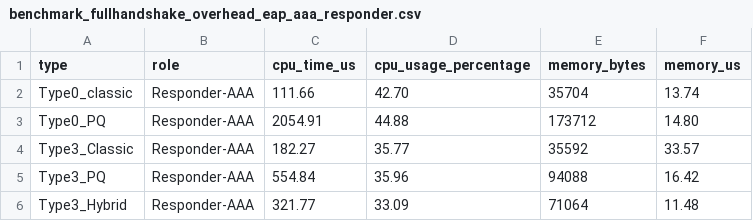
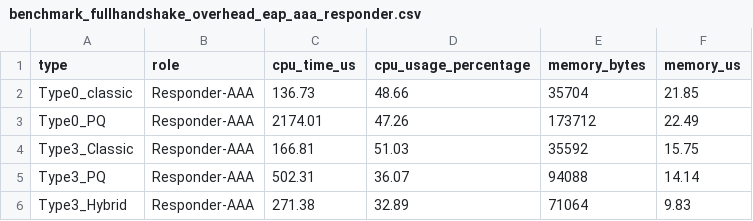
Before and after one commit to adipanca/edhoc, a CSV file: output/benchmark_fullhandshake_overhead_eap_aaa_responder.csv, drawn as a sheet.

```diff
--- a/output/benchmark_fullhandshake_overhead_eap_aaa_responder.csv
+++ b/output/benchmark_fullhandshake_overhead_eap_aaa_responder.csv
@@ -1,6 +1,6 @@
 type,role,cpu_time_us,cpu_usage_percentage,memory_bytes,memory_us
-Type0_classic,Responder-AAA,111.66,42.70,35704,13.74
-Type0_PQ,Responder-AAA,2054.91,44.88,173712,14.80
-Type3_Classic,Responder-AAA,182.27,35.77,35592,33.57
-Type3_PQ,Responder-AAA,554.84,35.96,94088,16.42
-Type3_Hybrid,Responder-AAA,321.77,33.09,71064,11.48
+Type0_classic,Responder-AAA,136.73,48.66,35704,21.85
+Type0_PQ,Responder-AAA,2174.01,47.26,173712,22.49
+Type3_Classic,Responder-AAA,166.81,51.03,35592,15.75
+Type3_PQ,Responder-AAA,502.31,36.07,94088,14.14
+Type3_Hybrid,Responder-AAA,271.38,32.89,71064,9.83
```
Also changed, not shown: output/benchmark_crypto_eap_aaa_responder.csv, output/benchmark_crypto_eap_responder.csv, 22 other files.
